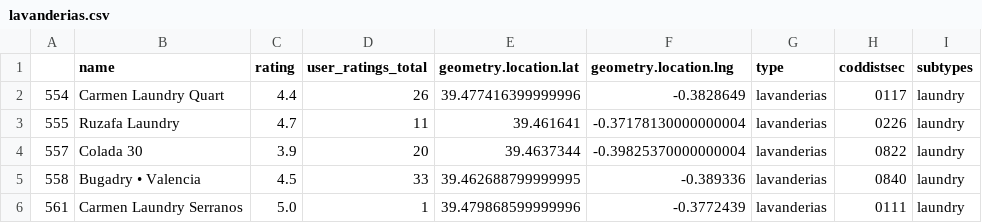
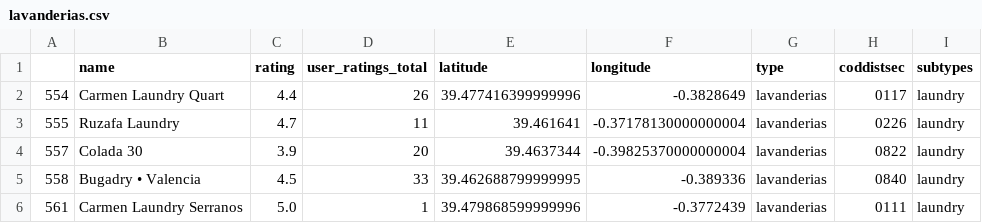
Before and after one commit to fbponz/tfm-jeff, a CSV file: datasets/data/lavanderias.csv, drawn as a sheet; only a part is shown.

```diff
--- a/datasets/data/lavanderias.csv
+++ b/datasets/data/lavanderias.csv
@@ -1,2 +1,2 @@
-,name,rating,user_ratings_total,geometry.location.lat,geometry.location.lng,type,coddistsec,subtypes
+,name,rating,user_ratings_total,latitude,longitude,type,coddistsec,subtypes
 554,Carmen Laundry Quart,4.4,26,39.477416399999996,-0.3828649,lavanderias,0117,laundry
```
Also changed, not shown: 1 other file.
